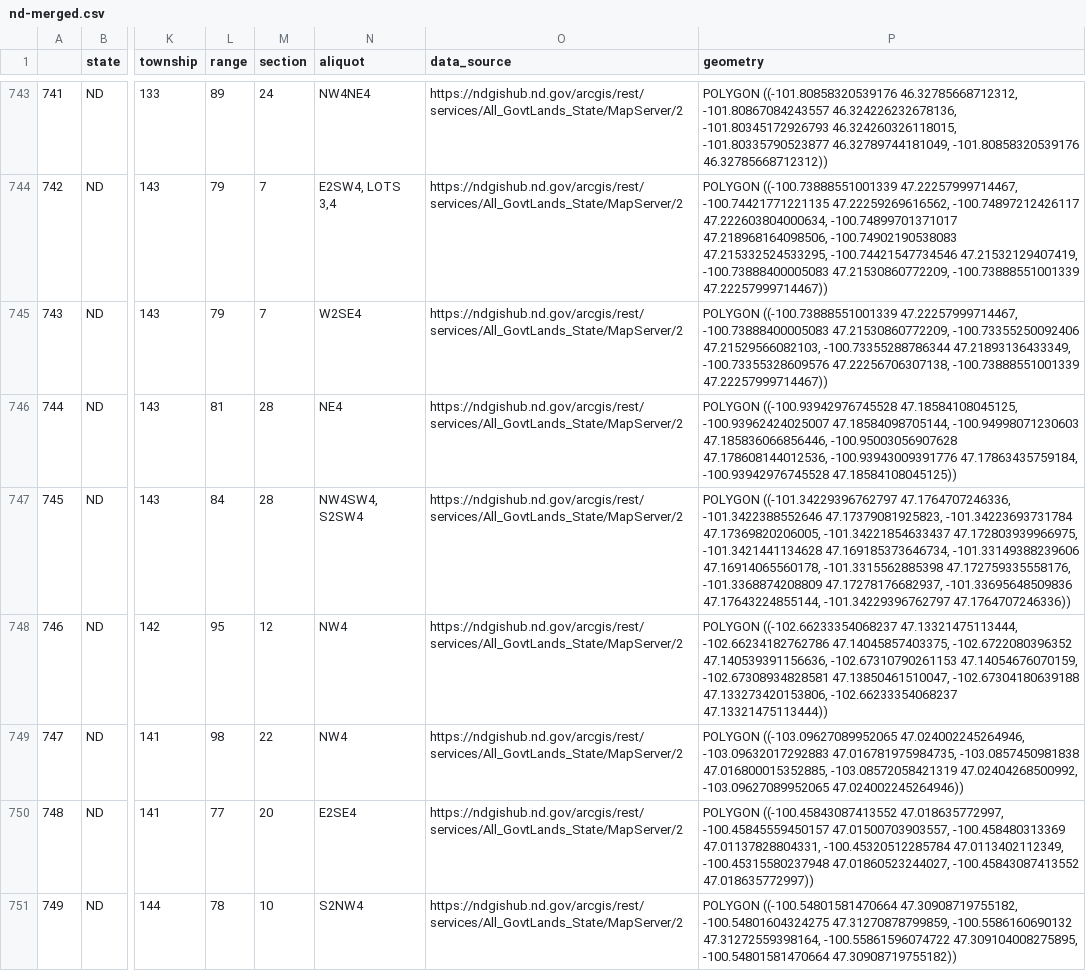
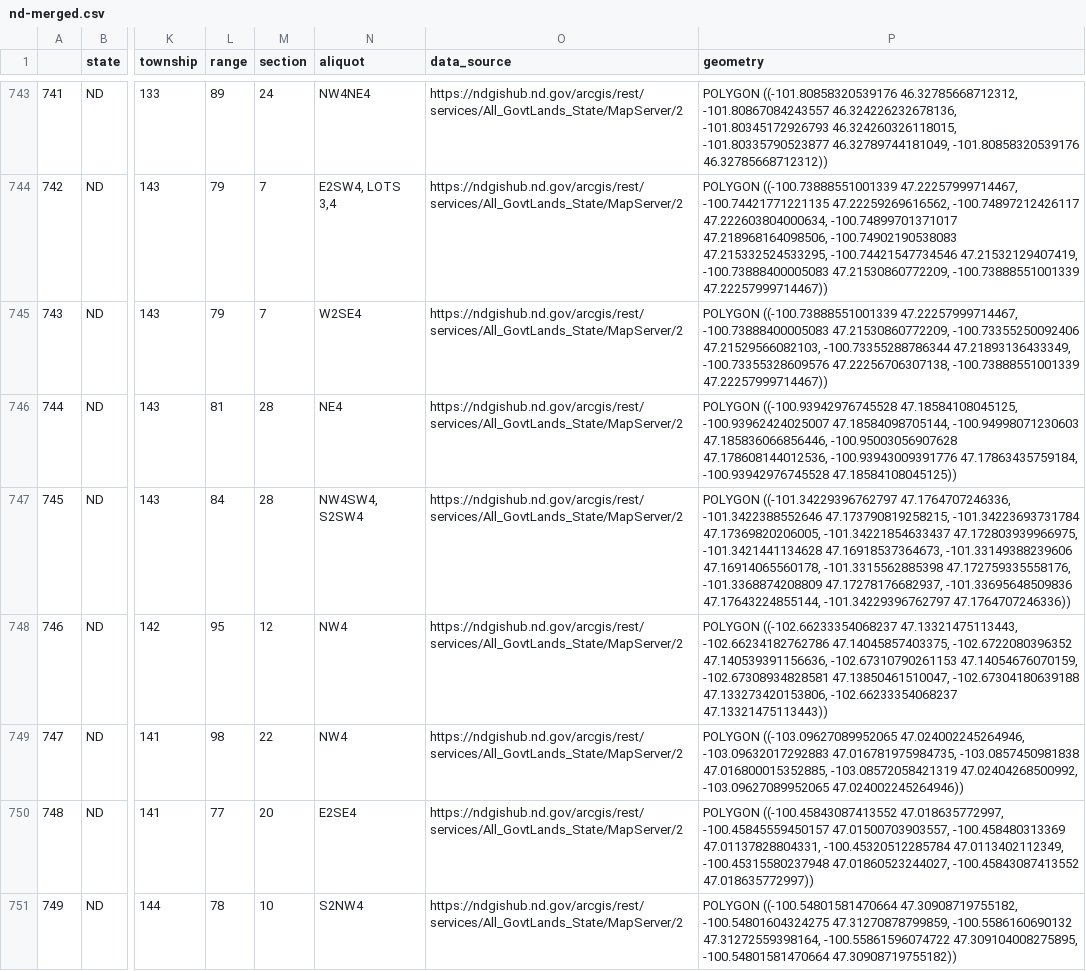
Before and after one commit to Grist-Data-Desk/land-grab-2, a CSV file: data/state_trust/merged/nd-merged.csv, drawn as a sheet; only a part is shown, gaps mark what is left out; the diff covers the shown part only; the diff names each change by its address in the sheet, - before the commit and + after, or states it on an @@ line.

```diff
--- a/data/state_trust/merged/nd-merged.csv
+++ b/data/state_trust/merged/nd-merged.csv
-P747 (geometry): …47.1764707246336, -101.3422388552646 47.17379081925823, -101.34223693731784 47.17369820206005, -101.34221854633437 47.172803939966975, -101.3421441134628 47.169185373646734, -101.33149388239606 47.16914065560178,…
+P747 (geometry): …47.1764707246336, -101.3422388552646 47.173790819258215, -101.34223693731784 47.17369820206005, -101.34221854633437 47.172803939966975, -101.3421441134628 47.16918537364673, -101.33149388239606 47.16914065560178,…
-P748 (geometry): POLYGON ((-102.66233354068237 47.13321475113444, -102.66234182762786 47.14045857403375, -102.6722080396352 47.140539391156636, -102.67310790261153 47.14054676070159, -102.67308934828581 47.13850461510047, -102.67304180639188 47.133273420153806, -102.66233354068237 47.13321475113444))
+P748 (geometry): POLYGON ((-102.66233354068237 47.13321475113443, -102.66234182762786 47.14045857403375, -102.6722080396352 47.140539391156636, -102.67310790261153 47.14054676070159, -102.67308934828581 47.13850461510047, -102.67304180639188 47.133273420153806, -102.66233354068237 47.13321475113443))
```
Also changed, not shown: 125 edited cells elsewhere in this file, data/state_trust/merged/ok-merged.csv, 39 other files.
